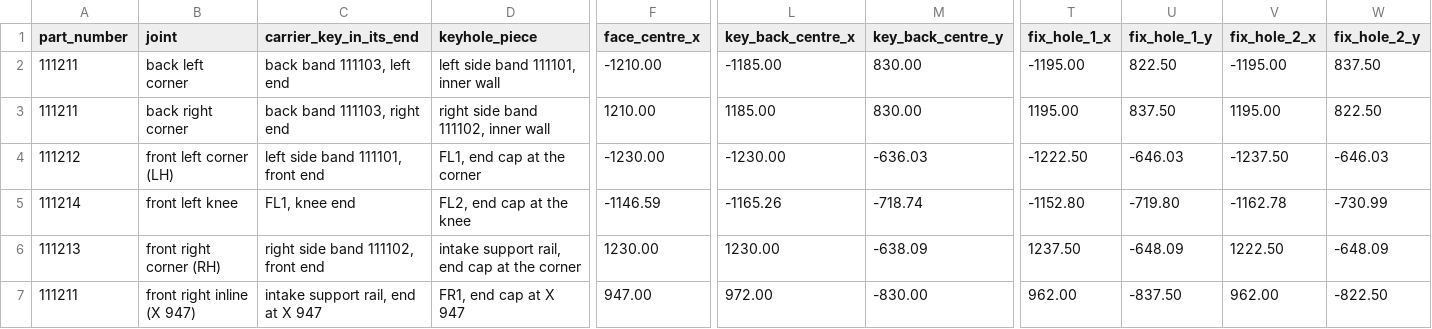
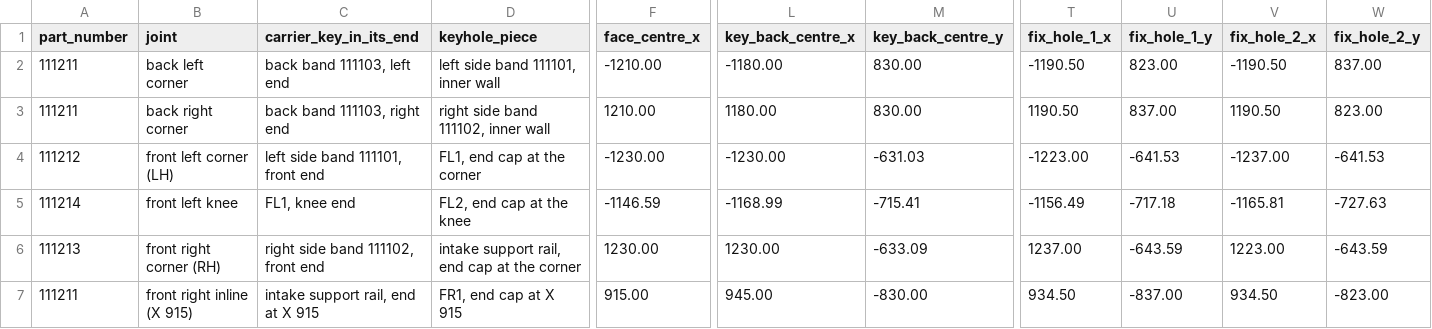
Before and after one commit to autonomous-ai/spaceship, a CSV file: v2/01-CAD-Native/joints/corner-keys.csv, drawn as a sheet; only a part is shown, gaps mark what is left out; the diff covers the shown part only; the diff names each change by its address in the sheet, - before the commit and + after, or states it on an @@ line.

```diff
--- a/v2/01-CAD-Native/joints/corner-keys.csv
+++ b/v2/01-CAD-Native/joints/corner-keys.csv
-L2 (key_back_centre_x): -1185.00
+L2 (key_back_centre_x): -1180.00
-T2 (fix_hole_1_x): -1195.00
+T2 (fix_hole_1_x): -1190.50
-U2 (fix_hole_1_y): 822.50
+U2 (fix_hole_1_y): 823.00
-V2 (fix_hole_2_x): -1195.00
+V2 (fix_hole_2_x): -1190.50
-W2 (fix_hole_2_y): 837.50
+W2 (fix_hole_2_y): 837.00
-L3 (key_back_centre_x): 1185.00
+L3 (key_back_centre_x): 1180.00
-T3 (fix_hole_1_x): 1195.00
+T3 (fix_hole_1_x): 1190.50
-U3 (fix_hole_1_y): 837.50
+U3 (fix_hole_1_y): 837.00
-V3 (fix_hole_2_x): 1195.00
+V3 (fix_hole_2_x): 1190.50
-W3 (fix_hole_2_y): 822.50
+W3 (fix_hole_2_y): 823.00
-M4 (key_back_centre_y): -636.03
+M4 (key_back_centre_y): -631.03
-T4 (fix_hole_1_x): -1222.50
+T4 (fix_hole_1_x): -1223.00
-U4 (fix_hole_1_y): -646.03
+U4 (fix_hole_1_y): -641.53
-V4 (fix_hole_2_x): -1237.50
+V4 (fix_hole_2_x): -1237.00
-W4 (fix_hole_2_y): -646.03
+W4 (fix_hole_2_y): -641.53
-L5 (key_back_centre_x): -1165.26
+L5 (key_back_centre_x): -1168.99
-M5 (key_back_centre_y): -718.74
+M5 (key_back_centre_y): -715.41
-T5 (fix_hole_1_x): -1152.80
+T5 (fix_hole_1_x): -1156.49
-U5 (fix_hole_1_y): -719.80
+U5 (fix_hole_1_y): -717.18
-V5 (fix_hole_2_x): -1162.78
+V5 (fix_hole_2_x): -1165.81
-W5 (fix_hole_2_y): -730.99
+W5 (fix_hole_2_y): -727.63
-M6 (key_back_centre_y): -638.09
+M6 (key_back_centre_y): -633.09
-T6 (fix_hole_1_x): 1237.50
+T6 (fix_hole_1_x): 1237.00
-U6 (fix_hole_1_y): -648.09
+U6 (fix_hole_1_y): -643.59
-V6 (fix_hole_2_x): 1222.50
+V6 (fix_hole_2_x): 1223.00
-W6 (fix_hole_2_y): -648.09
+W6 (fix_hole_2_y): -643.59
-B7 (joint): front right inline (X 947)
+B7 (joint): front right inline (X 915)
-C7 (carrier_key_in_its_end): intake support rail, end at X 947
+C7 (carrier_key_in_its_end): intake support rail, end at X 915
-D7 (keyhole_piece): FR1, end cap at X 947
+D7 (keyhole_piece): FR1, end cap at X 915
-F7 (face_centre_x): 947.00
+F7 (face_centre_x): 915.00
-L7 (key_back_centre_x): 972.00
+L7 (key_back_centre_x): 945.00
-T7 (fix_hole_1_x): 962.00
+T7 (fix_hole_1_x): 934.50
-U7 (fix_hole_1_y): -837.50
+U7 (fix_hole_1_y): -837.00
-V7 (fix_hole_2_x): 962.00
+V7 (fix_hole_2_x): 934.50
-W7 (fix_hole_2_y): -822.50
+W7 (fix_hole_2_y): -823.00
```
Also changed, not shown: 1 edited cell elsewhere in this file, 2 other files.
